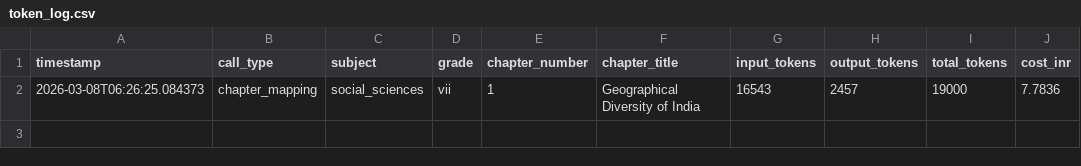
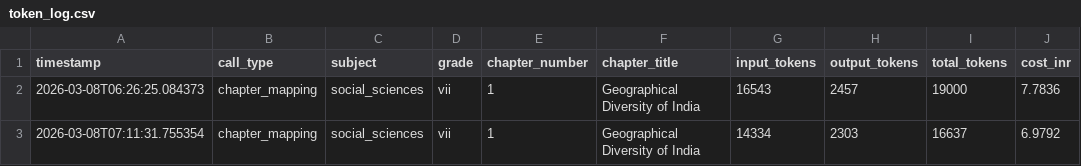
Before and after one commit to kumarradhakrishnan2-hue/Project_Aruvi, a CSV file: data/mappings/token_log.csv, drawn as a sheet.

Commit message:
Chapter 1 mapping complete - clean Middle Stage CG - verified correct

```diff
--- a/data/mappings/token_log.csv
+++ b/data/mappings/token_log.csv
@@ -2 +2,2 @@ timestamp,call_type,subject,grade,chapter_number,chapter_title,input_tokens,outp
 2026-03-08T06:26:25.084373,chapter_mapping,social_sciences,vii,1,Geographical Diversity of India,16543,2457,19000,7.7836
+2026-03-08T07:11:31.755354,chapter_mapping,social_sciences,vii,1,Geographical Diversity of India,14334,2303,16637,6.9792
```
Also changed, not shown: 9 other files.
